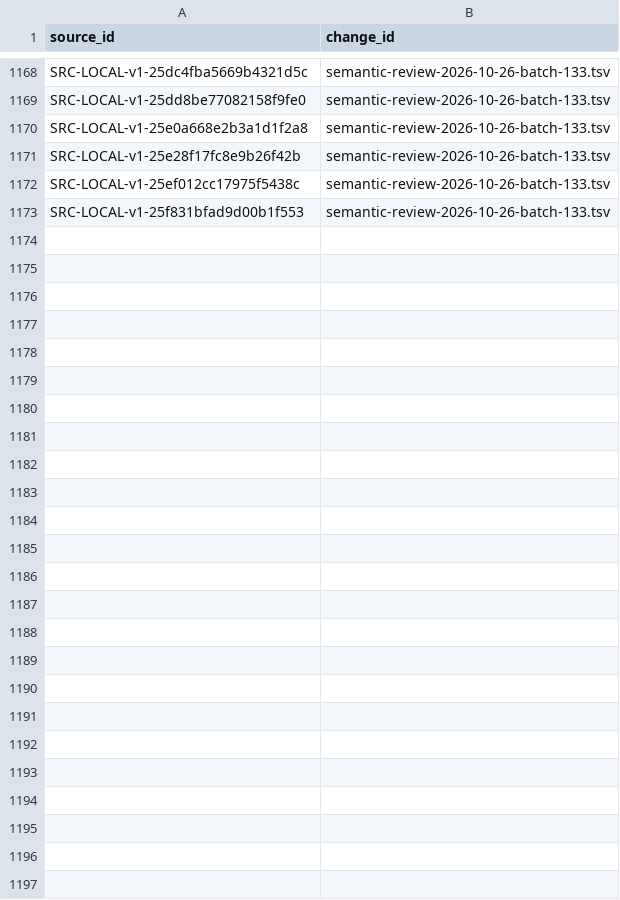
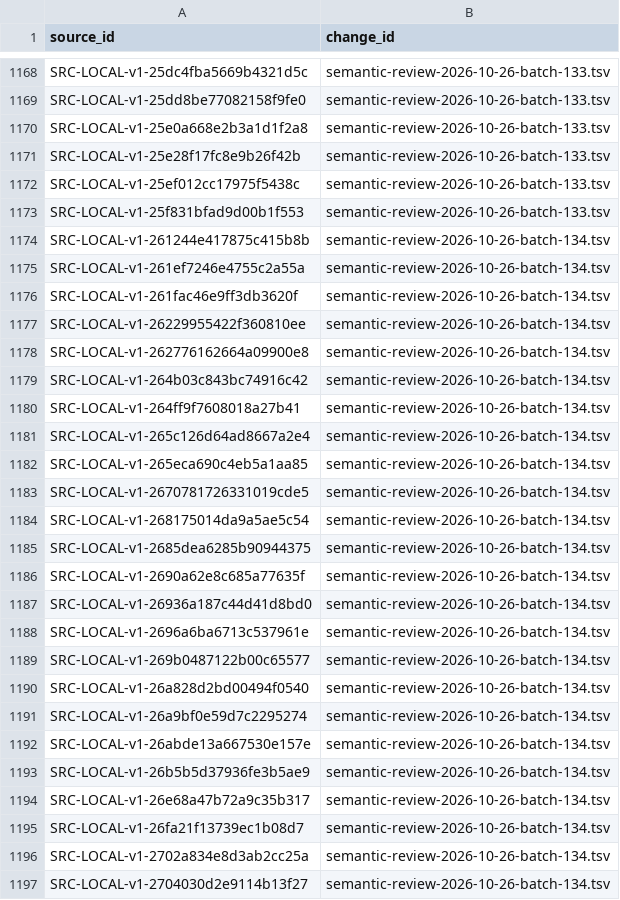
Before and after one commit to davyzhong/FLOW, a TSV file: docs/knowledge-base/00_governance/change-manifests/obsidianwiki-20261026T005516+0800-d601b4d5-l2.tsv, drawn as a sheet; only a part is shown, gaps mark what is left out.

```diff
--- a/docs/knowledge-base/00_governance/change-manifests/obsidianwiki-20261026T005516+0800-d601b4d5-l2.tsv
+++ b/docs/knowledge-base/00_governance/change-manifests/obsidianwiki-20261026T005516+0800-d601b4d5-l2.tsv
@@ -1173 +1173,25 @@ SRC-LOCAL-v1-25ef012cc17975f5438c	semantic-review-2026-10-26-batch-133.tsv
 SRC-LOCAL-v1-25f831bfad9d00b1f553	semantic-review-2026-10-26-batch-133.tsv
+SRC-LOCAL-v1-261244e417875c415b8b	semantic-review-2026-10-26-batch-134.tsv
+SRC-LOCAL-v1-261ef7246e4755c2a55a	semantic-review-2026-10-26-batch-134.tsv
+SRC-LOCAL-v1-261fac46e9ff3db3620f	semantic-review-2026-10-26-batch-134.tsv
+SRC-LOCAL-v1-26229955422f360810ee	semantic-review-2026-10-26-batch-134.tsv
+SRC-LOCAL-v1-262776162664a09900e8	semantic-review-2026-10-26-batch-134.tsv
+SRC-LOCAL-v1-264b03c843bc74916c42	semantic-review-2026-10-26-batch-134.tsv
+SRC-LOCAL-v1-264ff9f7608018a27b41	semantic-review-2026-10-26-batch-134.tsv
+SRC-LOCAL-v1-265c126d64ad8667a2e4	semantic-review-2026-10-26-batch-134.tsv
+SRC-LOCAL-v1-265eca690c4eb5a1aa85	semantic-review-2026-10-26-batch-134.tsv
+SRC-LOCAL-v1-2670781726331019cde5	semantic-review-2026-10-26-batch-134.tsv
+SRC-LOCAL-v1-268175014da9a5ae5c54	semantic-review-2026-10-26-batch-134.tsv
+SRC-LOCAL-v1-2685dea6285b90944375	semantic-review-2026-10-26-batch-134.tsv
+SRC-LOCAL-v1-2690a62e8c685a77635f	semantic-review-2026-10-26-batch-134.tsv
+SRC-LOCAL-v1-26936a187c44d41d8bd0	semantic-review-2026-10-26-batch-134.tsv
+SRC-LOCAL-v1-2696a6ba6713c537961e	semantic-review-2026-10-26-batch-134.tsv
+SRC-LOCAL-v1-269b0487122b00c65577	semantic-review-2026-10-26-batch-134.tsv
+SRC-LOCAL-v1-26a828d2bd00494f0540	semantic-review-2026-10-26-batch-134.tsv
+SRC-LOCAL-v1-26a9bf0e59d7c2295274	semantic-review-2026-10-26-batch-134.tsv
+SRC-LOCAL-v1-26abde13a667530e157e	semantic-review-2026-10-26-batch-134.tsv
+SRC-LOCAL-v1-26b5b5d37936fe3b5ae9	semantic-review-2026-10-26-batch-134.tsv
+SRC-LOCAL-v1-26e68a47b72a9c35b317	semantic-review-2026-10-26-batch-134.tsv
+SRC-LOCAL-v1-26fa21f13739ec1b08d7	semantic-review-2026-10-26-batch-134.tsv
+SRC-LOCAL-v1-2702a834e8d3ab2cc25a	semantic-review-2026-10-26-batch-134.tsv
+SRC-LOCAL-v1-2704030d2e9114b13f27	semantic-review-2026-10-26-batch-134.tsv
```
Also changed, not shown: docs/knowledge-base/10_sources/coverage-2026-10-26.tsv, docs/knowledge-base/99_manifest/inventory.tsv, 8 other files.
